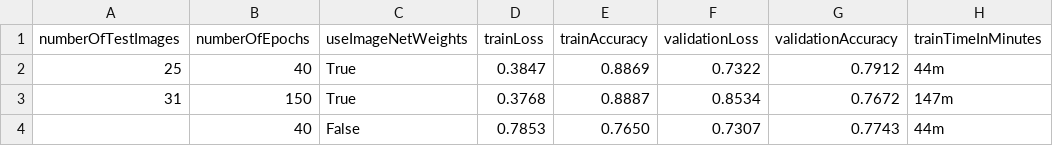
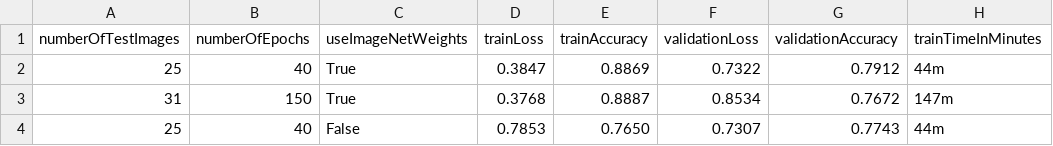
Before and after one commit to magdyamr542/greek-letter-detection, a CSV file: results/classification/training.csv, drawn as a sheet.

Commit message:
continue csv results for classification

```diff
--- a/results/classification/training.csv
+++ b/results/classification/training.csv
@@ -3,2 +3,2 @@ numberOfTestImages,numberOfEpochs,useImageNetWeights,trainLoss,trainAccuracy,val
 31,150,True,0.3768,0.8887,0.8534,0.7672,147m
-,40,False,0.7853,0.7650,0.7307,0.7743,44m
+25,40,False,0.7853,0.7650,0.7307,0.7743,44m
```
